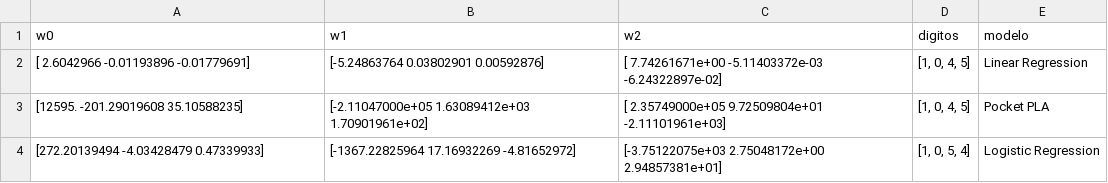
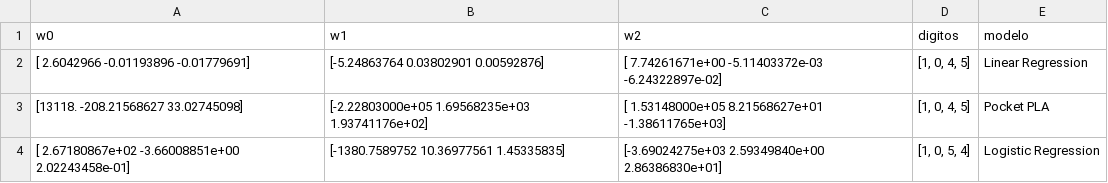
Before and after one commit to Guilherme-iram/Digits_project, a CSV file: best_W.csv, drawn as a sheet.

```diff
--- a/best_W.csv
+++ b/best_W.csv
@@ -2,3 +2,3 @@ w0,w1,w2,digitos,modelo
 [ 2.6042966  -0.01193896 -0.01779691],[-5.24863764  0.03802901  0.00592876],[ 7.74261671e+00 -5.11403372e-03 -6.24322897e-02],"[1, 0, 4, 5]",Linear Regression
-[12595.          -201.29019608    35.10588235],[-2.11047000e+05  1.63089412e+03  1.70901961e+02],[ 2.35749000e+05  9.72509804e+01 -2.11101961e+03],"[1, 0, 4, 5]",Pocket PLA
-[272.20139494  -4.03428479   0.47339933],[-1367.22825964    17.16932269    -4.81652972],[-3.75122075e+03  2.75048172e+00  2.94857381e+01],"[1, 0, 5, 4]",Logistic Regression
+[13118.          -208.21568627    33.02745098],[-2.22803000e+05  1.69568235e+03  1.93741176e+02],[ 1.53148000e+05  8.21568627e+01 -1.38611765e+03],"[1, 0, 4, 5]",Pocket PLA
+[ 2.67180867e+02 -3.66008851e+00  2.02243458e-01],[-1380.7589752     10.36977561     1.45335835],[-3.69024275e+03  2.59349840e+00  2.86386830e+01],"[1, 0, 5, 4]",Logistic Regression
```
Also changed, not shown: 4 other files.
